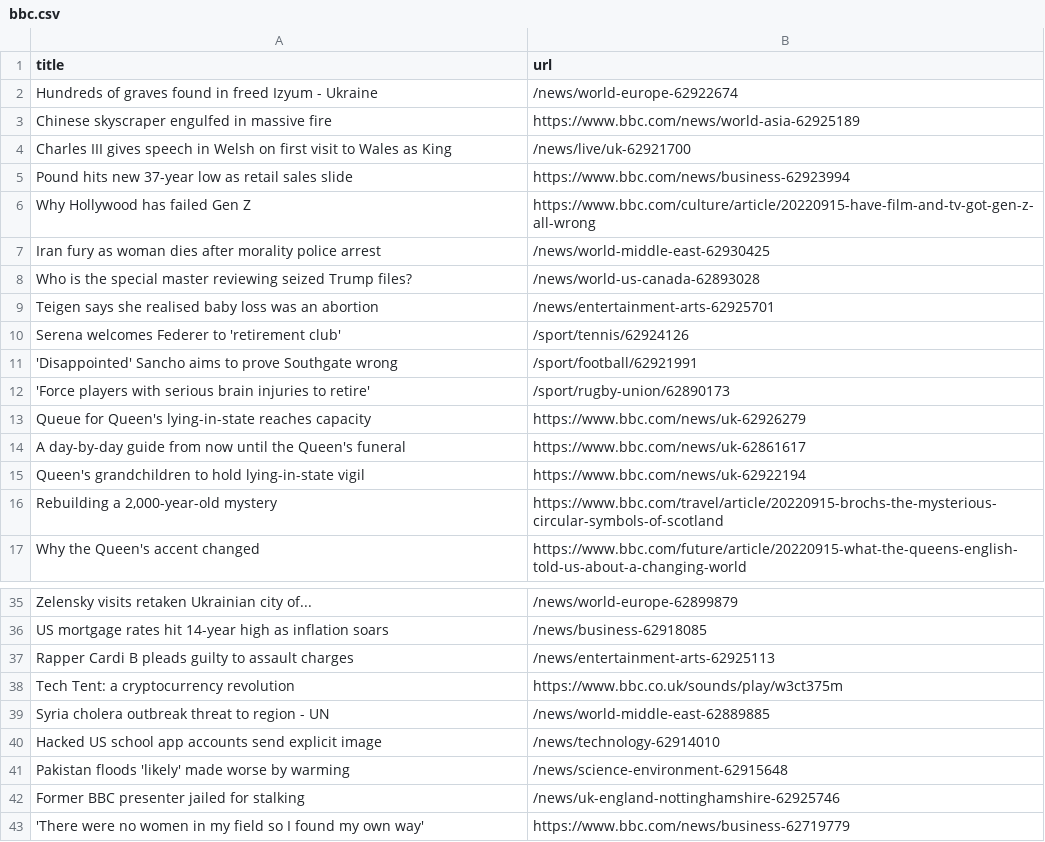
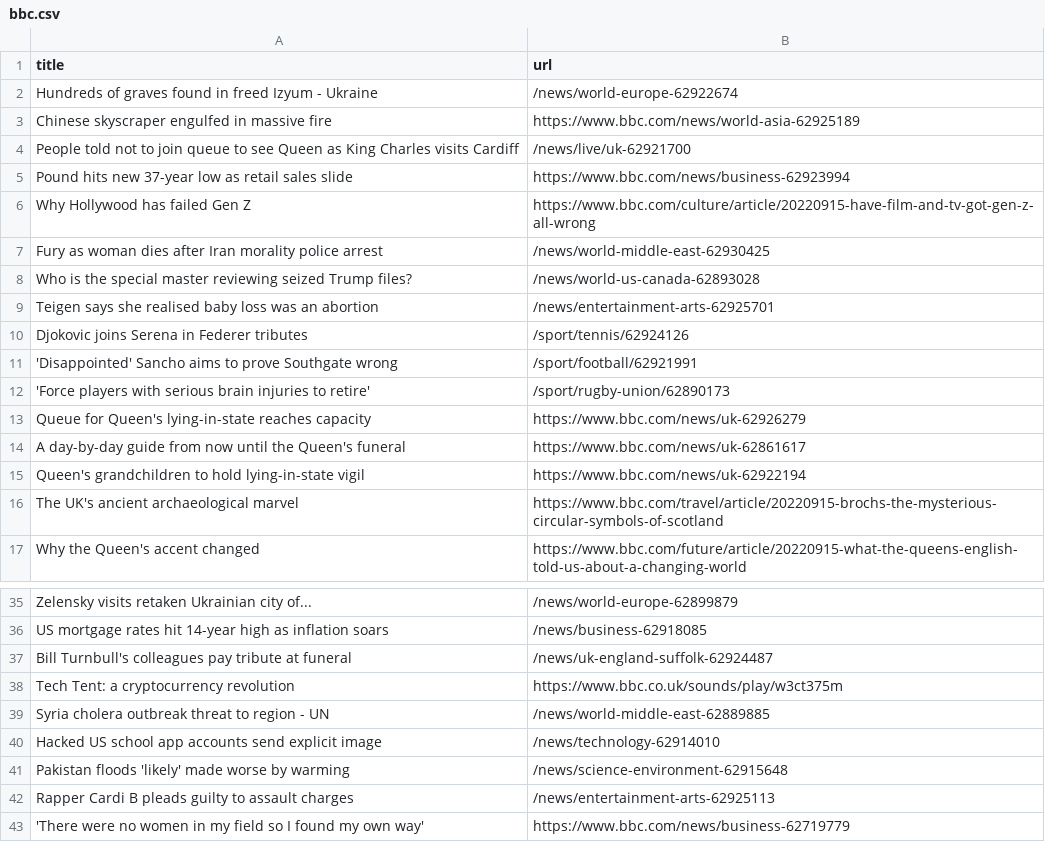
Before and after one commit to terril68/automatic-scraper, a CSV file: bbc.csv, drawn as a sheet; only a part is shown, gaps mark what is left out.

```diff
--- a/bbc.csv
+++ b/bbc.csv
@@ -3,9 +3,9 @@ Hundreds of graves found in freed Izyum - Ukraine,/news/world-europe-62922674
 Chinese skyscraper engulfed in massive fire,https://www.bbc.com/news/world-asia-62925189
-Charles III gives speech in Welsh on first visit to Wales as King,/news/live/uk-62921700
+People told not to join queue to see Queen as King Charles visits Cardiff,/news/live/uk-62921700
 Pound hits new 37-year low as retail sales slide,https://www.bbc.com/news/business-62923994
 Why Hollywood has failed Gen Z,https://www.bbc.com/culture/article/20220915-have-film-and-tv-got-gen-z-all-wrong
-Iran fury as woman dies after morality police arrest,/news/world-middle-east-62930425
+Fury as woman dies after Iran morality police arrest,/news/world-middle-east-62930425
 Who is the special master reviewing seized Trump files?,/news/world-us-canada-62893028
 Teigen says she realised baby loss was an abortion,/news/entertainment-arts-62925701
-Serena welcomes Federer to 'retirement club',/sport/tennis/62924126
+Djokovic joins Serena in Federer tributes,/sport/tennis/62924126
 'Disappointed' Sancho aims to prove Southgate wrong,/sport/football/62921991
@@ -15,3 +15,3 @@ A day-by-day guide from now until the Queen's funeral,https://www.bbc.com/news/u
 Queen's grandchildren to hold lying-in-state vigil,https://www.bbc.com/news/uk-62922194
-"Rebuilding a 2,000-year-old mystery",https://www.bbc.com/travel/article/20220915-brochs-the-mysterious-circular-symbols-of-scotland
+The UK's ancient archaeological marvel,https://www.bbc.com/travel/article/20220915-brochs-the-mysterious-circular-symbols-of-scotland
 Why the Queen's accent changed,https://www.bbc.com/future/article/20220915-what-the-queens-english-told-us-about-a-changing-world
@@ -36,3 +36,3 @@ Zelensky visits retaken Ukrainian city of...,/news/world-europe-62899879
 US mortgage rates hit 14-year high as inflation soars,/news/business-62918085
-Rapper Cardi B pleads guilty to assault charges,/news/entertainment-arts-62925113
+Bill Turnbull's colleagues pay tribute at funeral,/news/uk-england-suffolk-62924487
 Tech Tent: a cryptocurrency revolution,https://www.bbc.co.uk/sounds/play/w3ct375m
@@ -41,3 +41,3 @@ Hacked US school app accounts send explicit image,/news/technology-62914010
 Pakistan floods 'likely' made worse by warming,/news/science-environment-62915648
-Former BBC presenter jailed for stalking,/news/uk-england-nottinghamshire-62925746
+Rapper Cardi B pleads guilty to assault charges,/news/entertainment-arts-62925113
 'There were no women in my field so I found my own way',https://www.bbc.com/news/business-62719779
```
